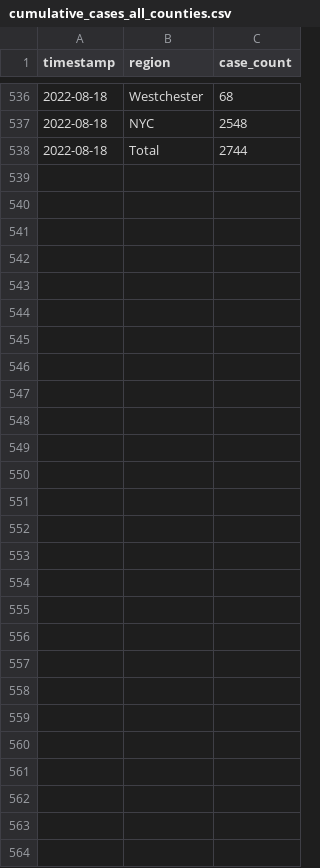
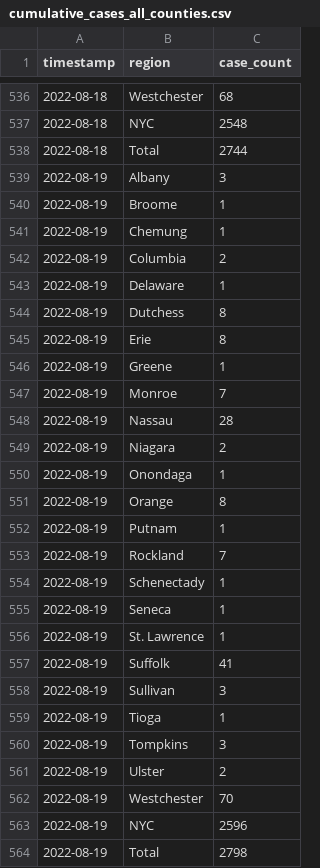
Before and after one commit to thecityny/monkeypox-scraper, a CSV file: data/cumulative_cases_all_counties.csv, drawn as a sheet; only a part is shown, gaps mark what is left out.

```diff
--- a/data/cumulative_cases_all_counties.csv
+++ b/data/cumulative_cases_all_counties.csv
@@ -538 +538,27 @@ timestamp,region,case_count
 2022-08-18,Total,2744
+2022-08-19,Albany,3
+2022-08-19,Broome,1
+2022-08-19,Chemung,1
+2022-08-19,Columbia,2
+2022-08-19,Delaware,1
+2022-08-19,Dutchess,8
+2022-08-19,Erie,8
+2022-08-19,Greene,1
+2022-08-19,Monroe,7
+2022-08-19,Nassau,28
+2022-08-19,Niagara,2
+2022-08-19,Onondaga,1
+2022-08-19,Orange,8
+2022-08-19,Putnam,1
+2022-08-19,Rockland,7
+2022-08-19,Schenectady,1
+2022-08-19,Seneca,1
+2022-08-19,St. Lawrence,1
+2022-08-19,Suffolk,41
+2022-08-19,Sullivan,3
+2022-08-19,Tioga,1
+2022-08-19,Tompkins,3
+2022-08-19,Ulster,2
+2022-08-19,Westchester,70
+2022-08-19,NYC,2596
+2022-08-19,Total,2798
```
Also changed, not shown: 3 other files.
